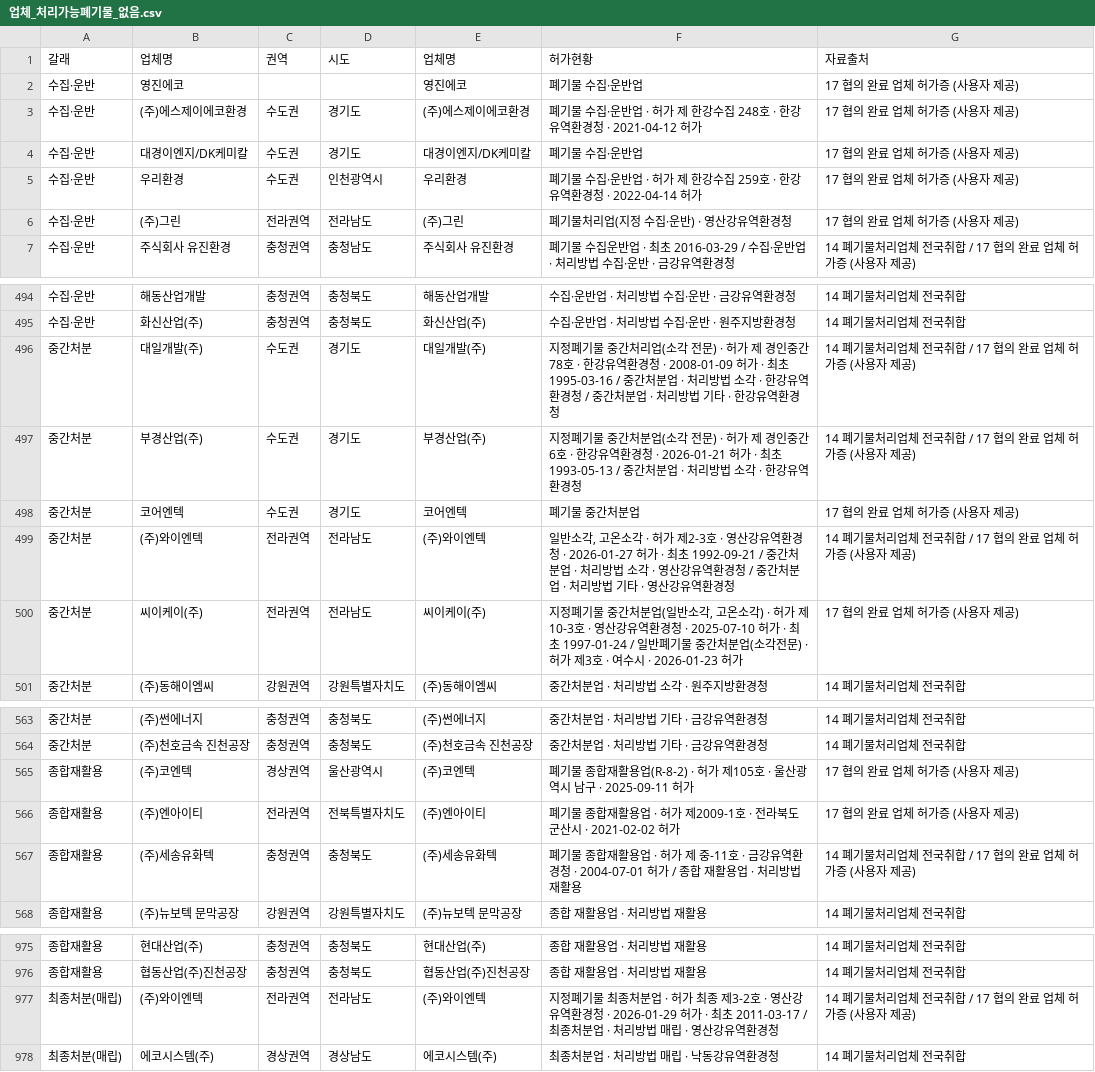
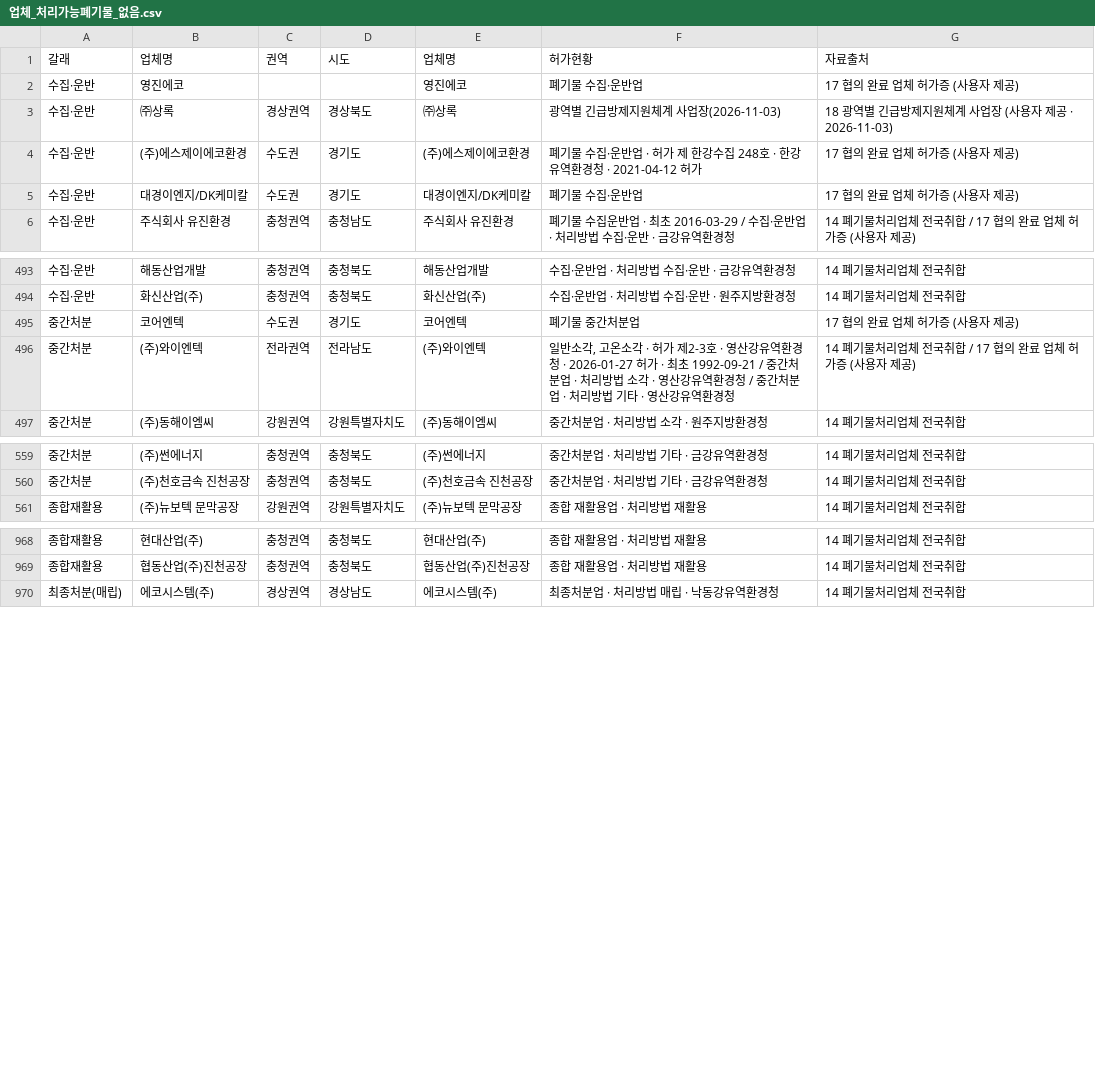
Before and after one commit to rlawogns221221221-create/nics_chem-safety-cheatkey, a CSV file: docs/방제자원_정리/통합/업체_처리가능폐기물_없음.csv, drawn as a sheet; only a part is shown, gaps mark what is left out.

```diff
--- a/docs/방제자원_정리/통합/업체_처리가능폐기물_없음.csv
+++ b/docs/방제자원_정리/통합/업체_처리가능폐기물_없음.csv
@@ -2,6 +2,5 @@
 수집·운반,영진에코,,,영진에코,폐기물 수집·운반업,17 협의 완료 업체 허가증 (사용자 제공)
+수집·운반,㈜상록,경상권역,경상북도,㈜상록,광역별 긴급방제지원체계 사업장(2026-11-03),18 광역별 긴급방제지원체계 사업장 (사용자 제공 · 2026-11-03)
 수집·운반,(주)에스제이에코환경,수도권,경기도,(주)에스제이에코환경,폐기물 수집·운반업 · 허가 제 한강수집 248호 · 한강유역환경청 · 2021-04-12 허가,17 협의 완료 업체 허가증 (사용자 제공)
 수집·운반,대경이엔지/DK케미칼,수도권,경기도,대경이엔지/DK케미칼,폐기물 수집·운반업,17 협의 완료 업체 허가증 (사용자 제공)
-수집·운반,우리환경,수도권,인천광역시,우리환경,폐기물 수집·운반업 · 허가 제 한강수집 259호 · 한강유역환경청 · 2022-04-14 허가,17 협의 완료 업체 허가증 (사용자 제공)
-수집·운반,(주)그린,전라권역,전라남도,(주)그린,폐기물처리업(지정 수집·운반) · 영산강유역환경청,17 협의 완료 업체 허가증 (사용자 제공)
 수집·운반,주식회사 유진환경,충청권역,충청남도,주식회사 유진환경,폐기물 수집운반업 · 최초 2016-03-29 / 수집·운반업 · 처리방법 수집·운반 · 금강유역환경청,14 폐기물처리업체 전국취합 / 17 협의 완료 업체 허가증 (사용자 제공)
@@ -497,7 +496,4 @@
 수집·운반,화신산업(주),충청권역,충청북도,화신산업(주),수집·운반업 · 처리방법 수집·운반 · 원주지방환경청,14 폐기물처리업체 전국취합
-중간처분,대일개발(주),수도권,경기도,대일개발(주),지정폐기물 중간처리업(소각 전문) · 허가 제 경인중간 78호 · 한강유역환경청 · 2008-01-09 허가 · 최초 1995-03-16 / 중간처분업 · 처리방법 소각 · 한강유역환경청 / 중간처분업 · 처리방법 기타 · 한강유역환경청,14 폐기물처리업체 전국취합 / 17 협의 완료 업체 허가증 (사용자 제공)
-중간처분,부경산업(주),수도권,경기도,부경산업(주),지정폐기물 중간처분업(소각 전문) · 허가 제 경인중간 6호 · 한강유역환경청 · 2026-01-21 허가 · 최초 1993-05-13 / 중간처분업 · 처리방법 소각 · 한강유역환경청,14 폐기물처리업체 전국취합 / 17 협의 완료 업체 허가증 (사용자 제공)
 중간처분,코어엔텍,수도권,경기도,코어엔텍,폐기물 중간처분업,17 협의 완료 업체 허가증 (사용자 제공)
 중간처분,(주)와이엔텍,전라권역,전라남도,(주)와이엔텍,"일반소각, 고온소각 · 허가 제2-3호 · 영산강유역환경청 · 2026-01-27 허가 · 최초 1992-09-21 / 중간처분업 · 처리방법 소각 · 영산강유역환경청 / 중간처분업 · 처리방법 기타 · 영산강유역환경청",14 폐기물처리업체 전국취합 / 17 협의 완료 업체 허가증 (사용자 제공)
-중간처분,씨이케이(주),전라권역,전라남도,씨이케이(주),"지정폐기물 중간처분업(일반소각, 고온소각) · 허가 제10-3호 · 영산강유역환경청 · 2025-07-10 허가 · 최초 1997-01-24 / 일반폐기물 중간처분업(소각전문) · 허가 제3호 · 여수시 · 2026-01-23 허가",17 협의 완료 업체 허가증 (사용자 제공)
 중간처분,(주)동해이엠씨,강원권역,강원특별자치도,(주)동해이엠씨,중간처분업 · 처리방법 소각 · 원주지방환경청,14 폐기물처리업체 전국취합
@@ -566,5 +562,2 @@
 중간처분,(주)천호금속 진천공장,충청권역,충청북도,(주)천호금속 진천공장,중간처분업 · 처리방법 기타 · 금강유역환경청,14 폐기물처리업체 전국취합
-종합재활용,(주)코엔텍,경상권역,울산광역시,(주)코엔텍,폐기물 종합재활용업(R-8-2) · 허가 제105호 · 울산광역시 남구 · 2025-09-11 허가,17 협의 완료 업체 허가증 (사용자 제공)
-종합재활용,(주)엔아이티,전라권역,전북특별자치도,(주)엔아이티,폐기물 종합재활용업 · 허가 제2009-1호 · 전라북도 군산시 · 2021-02-02 허가,17 협의 완료 업체 허가증 (사용자 제공)
-종합재활용,(주)세송유화텍,충청권역,충청북도,(주)세송유화텍,폐기물 종합재활용업 · 허가 제 중-11호 · 금강유역환경청 · 2004-07-01 허가 / 종합 재활용업 · 처리방법 재활용,14 폐기물처리업체 전국취합 / 17 협의 완료 업체 허가증 (사용자 제공)
 종합재활용,(주)뉴보텍 문막공장,강원권역,강원특별자치도,(주)뉴보텍 문막공장,종합 재활용업 · 처리방법 재활용,14 폐기물처리업체 전국취합
@@ -978,3 +971,2 @@
 종합재활용,협동산업(주)진천공장,충청권역,충청북도,협동산업(주)진천공장,종합 재활용업 · 처리방법 재활용,14 폐기물처리업체 전국취합
-최종처분(매립),(주)와이엔텍,전라권역,전라남도,(주)와이엔텍,지정폐기물 최종처분업 · 허가 최종 제3-2호 · 영산강유역환경청 · 2026-01-29 허가 · 최초 2011-03-17 / 최종처분업 · 처리방법 매립 · 영산강유역환경청,14 폐기물처리업체 전국취합 / 17 협의 완료 업체 허가증 (사용자 제공)
 최종처분(매립),에코시스템(주),경상권역,경상남도,에코시스템(주),최종처분업 · 처리방법 매립 · 낙동강유역환경청,14 폐기물처리업체 전국취합
```
Also changed, not shown: 16 other files.
